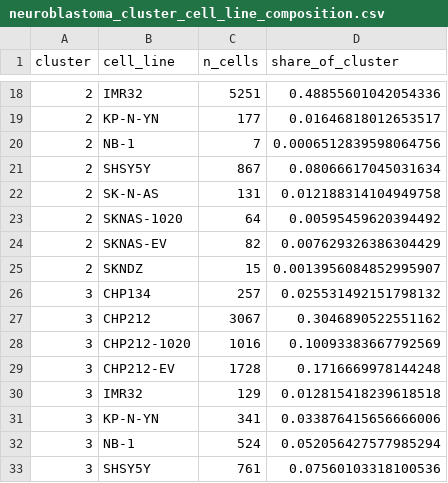
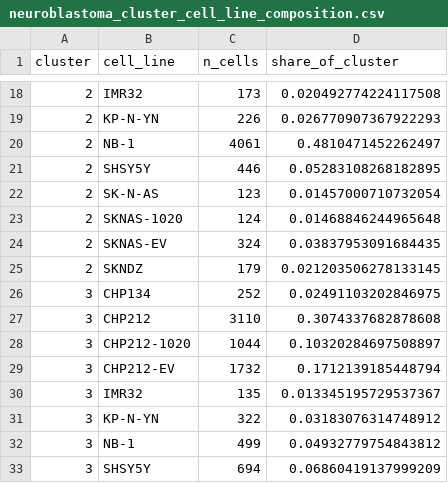
Before and after one commit to WayScience/pccma, a CSV file: 6.profile_analysis/results/5.neuroblastoma_single_cell/neuroblastoma_cluster_cell_line_composition.csv, drawn as a sheet; only a part is shown, gaps mark what is left out; the diff covers the shown part only.

```diff
--- a/6.profile_analysis/results/5.neuroblastoma_single_cell/neuroblastoma_cluster_cell_line_composition.csv
+++ b/6.profile_analysis/results/5.neuroblastoma_single_cell/neuroblastoma_cluster_cell_line_composition.csv
@@ -18,16 +18,16 @@ cluster,cell_line,n_cells,share_of_cluster
-2,IMR32,5251,0.48855601042054336
-2,KP-N-YN,177,0.01646818012653517
-2,NB-1,7,0.0006512839598064756
-2,SHSY5Y,867,0.08066617045031634
-2,SK-N-AS,131,0.012188314104949758
-2,SKNAS-1020,64,0.00595459620394492
-2,SKNAS-EV,82,0.007629326386304429
-2,SKNDZ,15,0.0013956084852995907
-3,CHP134,257,0.025531492151798132
-3,CHP212,3067,0.3046890522551162
-3,CHP212-1020,1016,0.10093383667792569
-3,CHP212-EV,1728,0.1716669978144248
-3,IMR32,129,0.012815418239618518
-3,KP-N-YN,341,0.033876415656666006
-3,NB-1,524,0.052056427577985294
-3,SHSY5Y,761,0.07560103318100536
+2,IMR32,173,0.020492774224117508
+2,KP-N-YN,226,0.026770907367922293
+2,NB-1,4061,0.4810471452262497
+2,SHSY5Y,446,0.05283108268182895
+2,SK-N-AS,123,0.01457000710732054
+2,SKNAS-1020,124,0.01468846244965648
+2,SKNAS-EV,324,0.03837953091684435
+2,SKNDZ,179,0.021203506278133145
+3,CHP134,252,0.02491103202846975
+3,CHP212,3110,0.3074337682878608
+3,CHP212-1020,1044,0.10320284697508897
+3,CHP212-EV,1732,0.1712139185448794
+3,IMR32,135,0.013345195729537367
+3,KP-N-YN,322,0.03183076314748912
+3,NB-1,499,0.04932779754843812
+3,SHSY5Y,694,0.06860419137999209
```
Also changed, not shown: 159 edited cells elsewhere in this file, 6.profile_analysis/results/5.neuroblastoma_single_cell/neuroblastoma_cluster_example_cells.csv, 36 other files.
